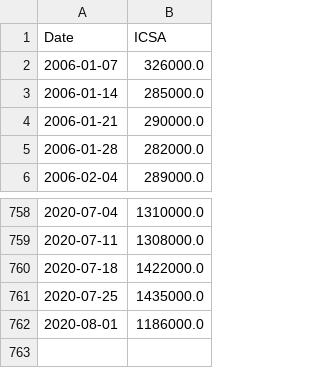
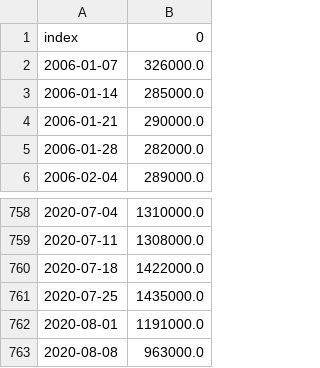
Before and after one commit to cansu-freeman/indicator-app-data, a CSV file: ICSA_historical.csv, drawn as a sheet; only a part is shown, gaps mark what is left out.

```diff
--- a/ICSA_historical.csv
+++ b/ICSA_historical.csv
@@ -1,2 +1,2 @@
-Date,ICSA
+index,0
 2006-01-07,326000.0
@@ -761,2 +761,3 @@ Date,ICSA
 2020-07-25,1435000.0
-2020-08-01,1186000.0
+2020-08-01,1191000.0
+2020-08-08,963000.0
```
Also changed, not shown: fredCCSA.csv, fredICSA.csv.
